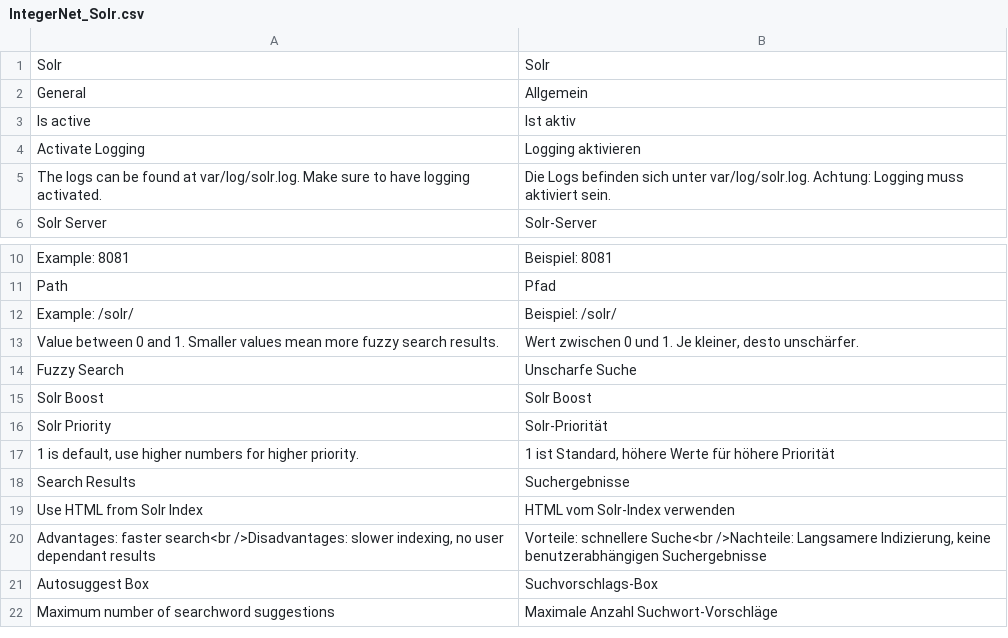
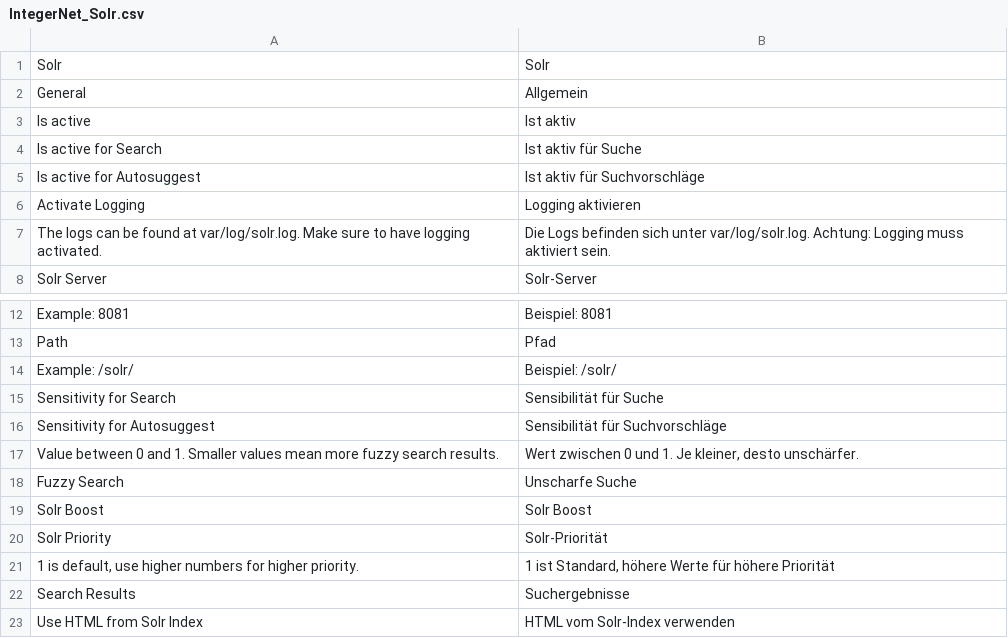
Before and after one commit to integer-net/Solr, a CSV file: src/app/locale/de_DE/IntegerNet_Solr.csv, drawn as a sheet; only a part is shown, gaps mark what is left out; the shorter side is filled out with more unchanged rows.

Commit message:
Seperate Fuzzy config for autosuggest and search requests

```diff
--- a/src/app/locale/de_DE/IntegerNet_Solr.csv
+++ b/src/app/locale/de_DE/IntegerNet_Solr.csv
@@ -3,2 +3,4 @@
 "Is active","Ist aktiv"
+"Is active for Search","Ist aktiv für Suche"
+"Is active for Autosuggest","Ist aktiv für Suchvorschläge"
 "Activate Logging","Logging aktivieren"
@@ -12,2 +14,4 @@
 "Example: /solr/","Beispiel: /solr/"
+"Sensitivity for Search","Sensibilität für Suche"
+"Sensitivity for Autosuggest","Sensibilität für Suchvorschläge"
 "Value between 0 and 1. Smaller values mean more fuzzy search results.","Wert zwischen 0 und 1. Je kleiner, desto unschärfer."
```
Also changed, not shown: 5 other files.
